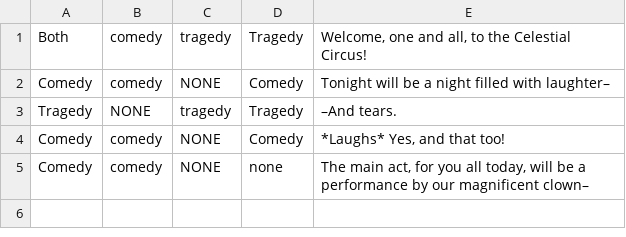
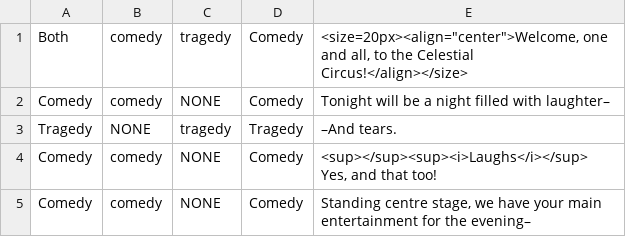
Before and after one commit to Jobless-Jesters/Celestial-Circus, a CSV file: Assets/Dialogue/csv files/intro_pt1.csv, drawn as a sheet.

Commit message:
updated intro dialogue added

```diff
--- a/Assets/Dialogue/csv files/intro_pt1.csv
+++ b/Assets/Dialogue/csv files/intro_pt1.csv
@@ -1,5 +1,5 @@
-Both,comedy,tragedy,Tragedy,"Welcome, one and all, to the Celestial Circus!"
+Both,comedy,tragedy,Comedy,"<size=20px><align=""center"">Welcome, one and all, to the Celestial Circus!</align></size>"
 Comedy,comedy,NONE,Comedy,"Tonight will be a night filled with laughter–"
 Tragedy,NONE,tragedy,Tragedy,"–And tears."
-Comedy,comedy,NONE,Comedy,"*Laughs* Yes, and that too!"
-Comedy,comedy,NONE,none,"The main act, for you all today, will be a performance by our magnificent clown–"
+Comedy,comedy,NONE,Comedy,"<sup></sup><sup><i>Laughs</i></sup> Yes, and that too!"
+Comedy,comedy,NONE,Comedy,"Standing centre stage, we have your main entertainment for the evening–"
```
Also changed, not shown: 9 other files.
